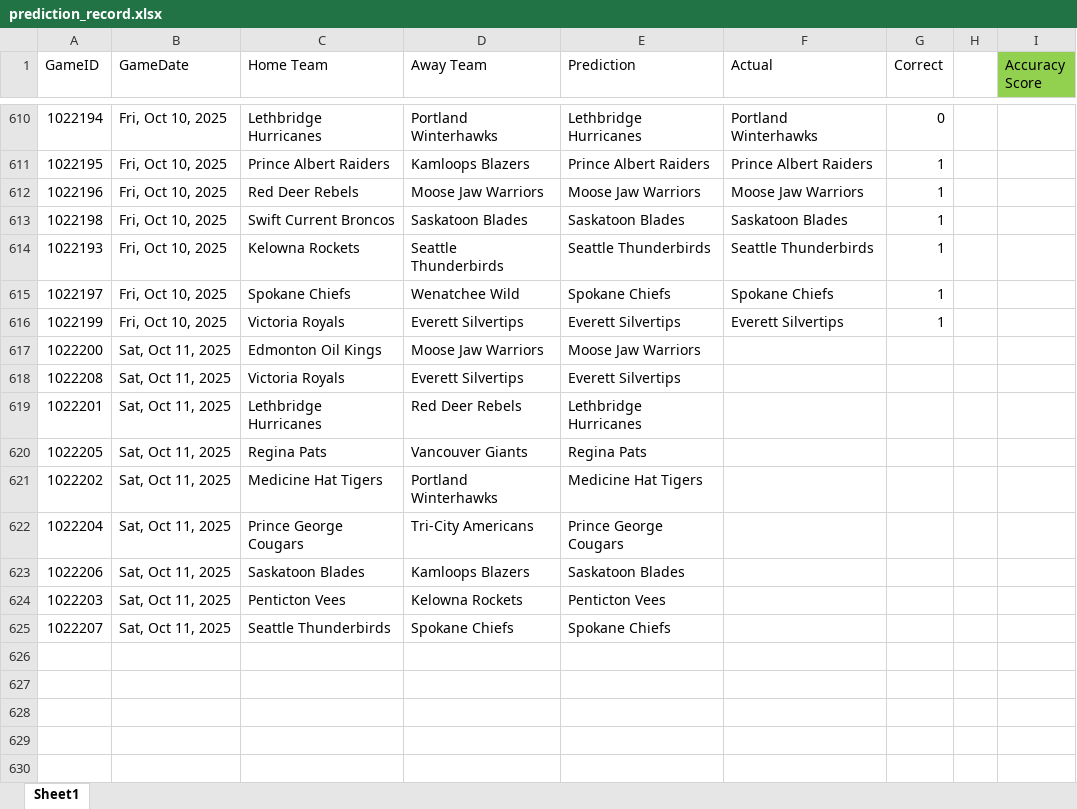
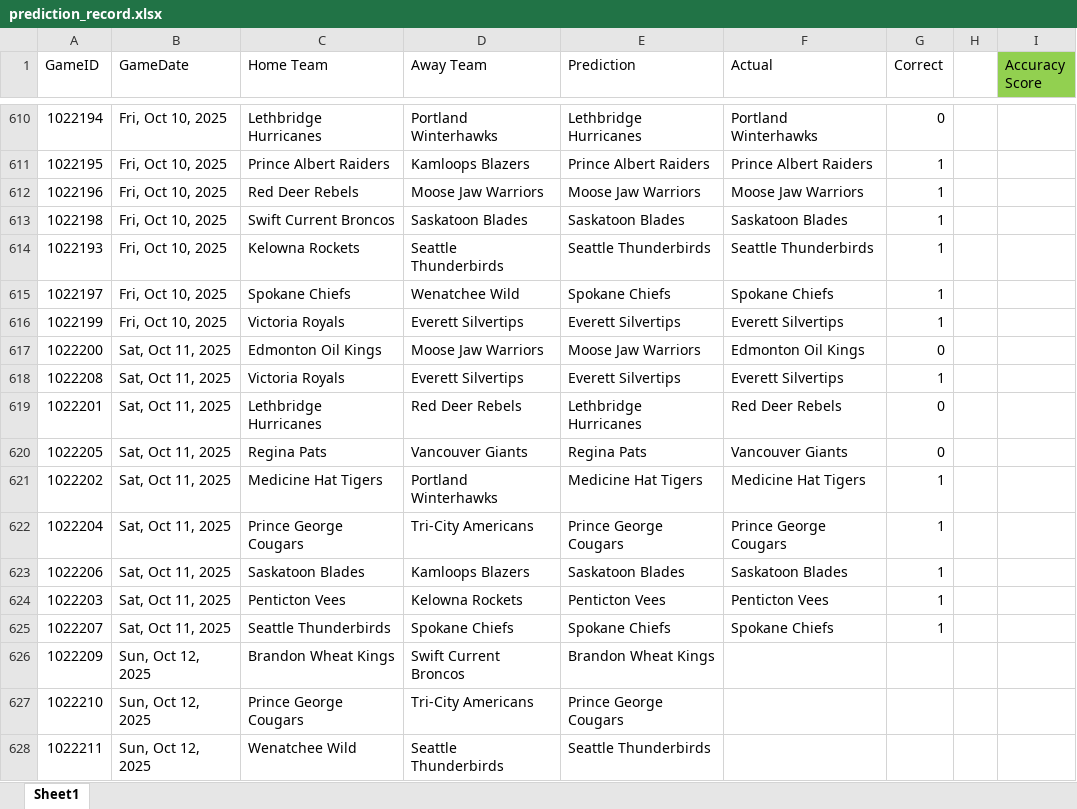
Before and after one commit to caleb-stewart/WHL-Game-Predictor, an Excel workbook: prediction_record.xlsx, sheet Sheet1, drawn as a sheet; only a part is shown, gaps mark what is left out; values as stored, in another font and other column widths than the file's, no borders; the diff names each change by its address in the sheet, - before the commit and + after, or states it on an @@ line.

```diff
--- a/prediction_record.xlsx (sheet Sheet1)
+++ b/prediction_record.xlsx (sheet Sheet1)
-F617 (Actual): (empty)
+F617 (Actual): Edmonton Oil Kings
-G617 (Correct): (empty)
+G617 (Correct): 0
-F618 (Actual): (empty)
+F618 (Actual): Everett Silvertips
-G618 (Correct): (empty)
+G618 (Correct): 1
-F619 (Actual): (empty)
+F619 (Actual): Red Deer Rebels
-G619:G620 (Correct): (empty)
+G619:G620 (Correct): 0
-F620 (Actual): (empty)
+F620 (Actual): Vancouver Giants
-F621 (Actual): (empty)
+F621 (Actual): Medicine Hat Tigers
-G621:G625 (Correct): (empty)
+G621:G625 (Correct): 1
-F622 (Actual): (empty)
+F622 (Actual): Prince George Cougars
-F623 (Actual): (empty)
+F623 (Actual): Saskatoon Blades
-F624 (Actual): (empty)
+F624 (Actual): Penticton Vees
-F625 (Actual): (empty)
+F625 (Actual): Spokane Chiefs
+row 626: 1022209 | Sun, Oct 12, 2025 | Brandon Wheat Kings | Swift Current Broncos | Brandon Wheat Kings
+row 627: 1022210 | Sun, Oct 12, 2025 | Prince George Cougars | Tri-City Americans | Prince George Cougars
+row 628: 1022211 | Sun, Oct 12, 2025 | Wenatchee Wild | Seattle Thunderbirds | Seattle Thunderbirds
```
Also changed, not shown: 2 other files.
